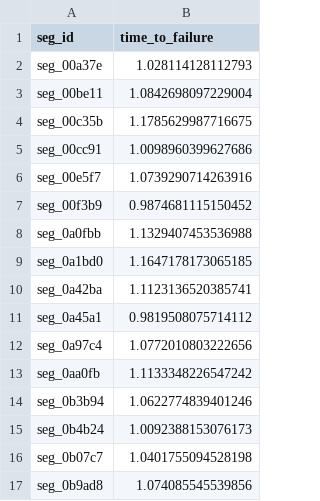
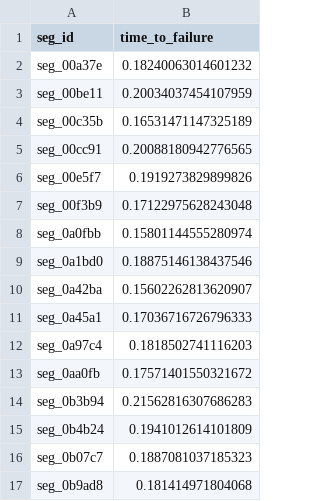
Before and after one commit to sahil-punchhi/Earthquake-Prediction, a CSV file: data_files/result/sample_submission.csv, drawn as a sheet.

```diff
--- a/data_files/result/sample_submission.csv
+++ b/data_files/result/sample_submission.csv
@@ -1,17 +1,17 @@
 seg_id,time_to_failure
-seg_00a37e,1.028114128112793
-seg_00be11,1.0842698097229004
-seg_00c35b,1.1785629987716675
-seg_00cc91,1.0098960399627686
-seg_00e5f7,1.0739290714263916
-seg_00f3b9,0.9874681115150452
-seg_0a0fbb,1.1329407453536988
-seg_0a1bd0,1.1647178173065185
-seg_0a42ba,1.1123136520385741
-seg_0a45a1,0.9819508075714112
-seg_0a97c4,1.0772010803222656
-seg_0aa0fb,1.1133348226547242
-seg_0b3b94,1.0622774839401246
-seg_0b4b24,1.0092388153076173
-seg_0b07c7,1.0401755094528198
-seg_0b9ad8,1.074085545539856
+seg_00a37e,0.18240063014601232
+seg_00be11,0.20034037454107959
+seg_00c35b,0.16531471147325189
+seg_00cc91,0.20088180942776565
+seg_00e5f7,0.1919273829899826
+seg_00f3b9,0.17122975628243048
+seg_0a0fbb,0.15801144555280974
+seg_0a1bd0,0.18875146138437546
+seg_0a42ba,0.15602262813620907
+seg_0a45a1,0.17036716726796333
+seg_0a97c4,0.1818502741116203
+seg_0aa0fb,0.17571401550321672
+seg_0b3b94,0.21562816307686283
+seg_0b4b24,0.1941012614101809
+seg_0b07c7,0.1887081037185323
+seg_0b9ad8,0.181414971804068
```
Also changed, not shown: 8 other files.
